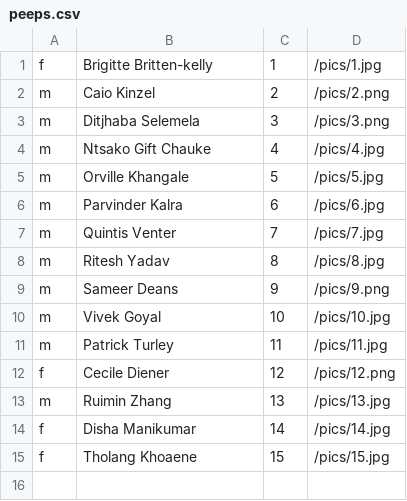
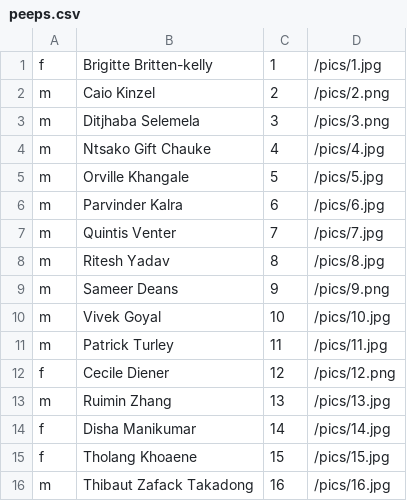
Before and after one commit to aninhalacerda/faces-of-thoughtworks-quiz, a CSV file: app/resources/peeps.csv, drawn as a sheet; the diff names each change by its address in the sheet, - before the commit and + after, or states it on an @@ line.

Commit message:
Thibaut

```diff
--- a/app/resources/peeps.csv
+++ b/app/resources/peeps.csv
+row 16: m | Thibaut Zafack Takadong | 16 | /pics/16.jpg
```
Also changed, not shown: 1 other file.
